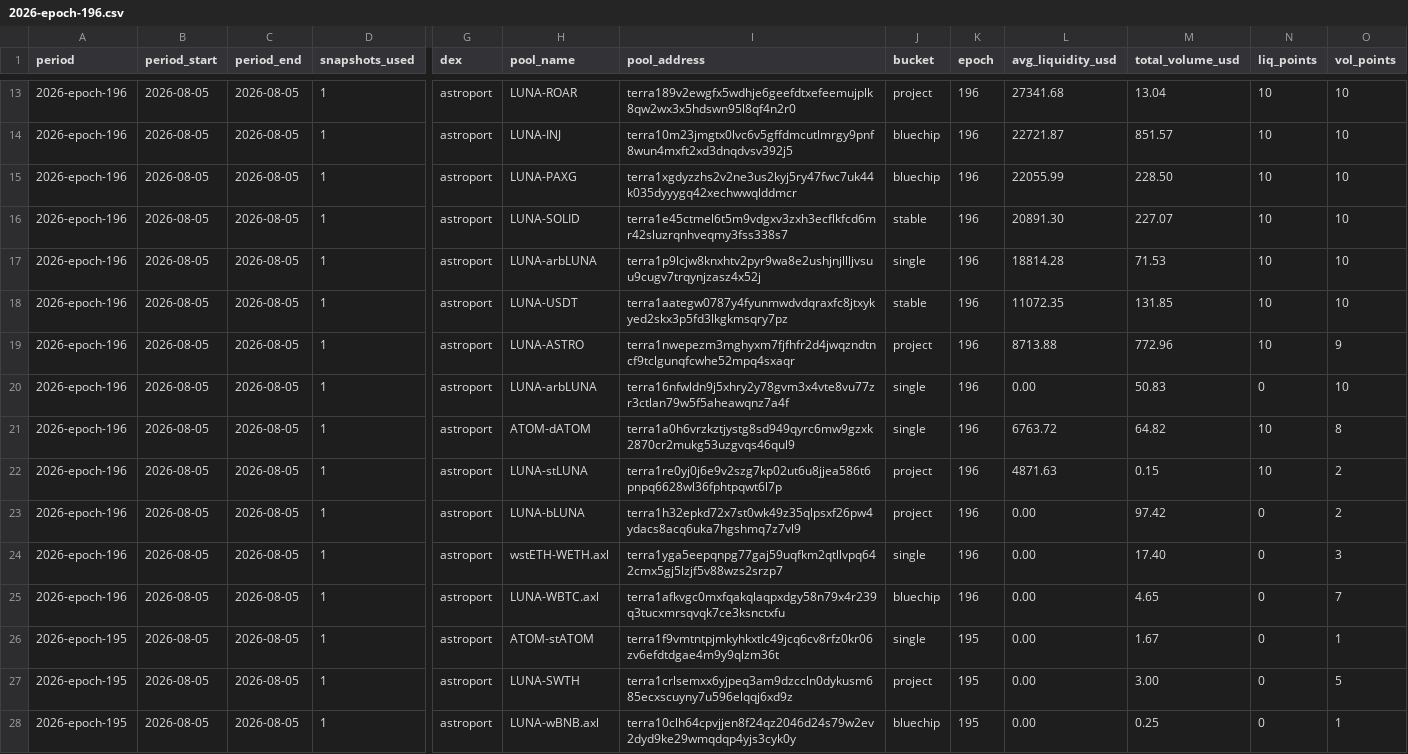
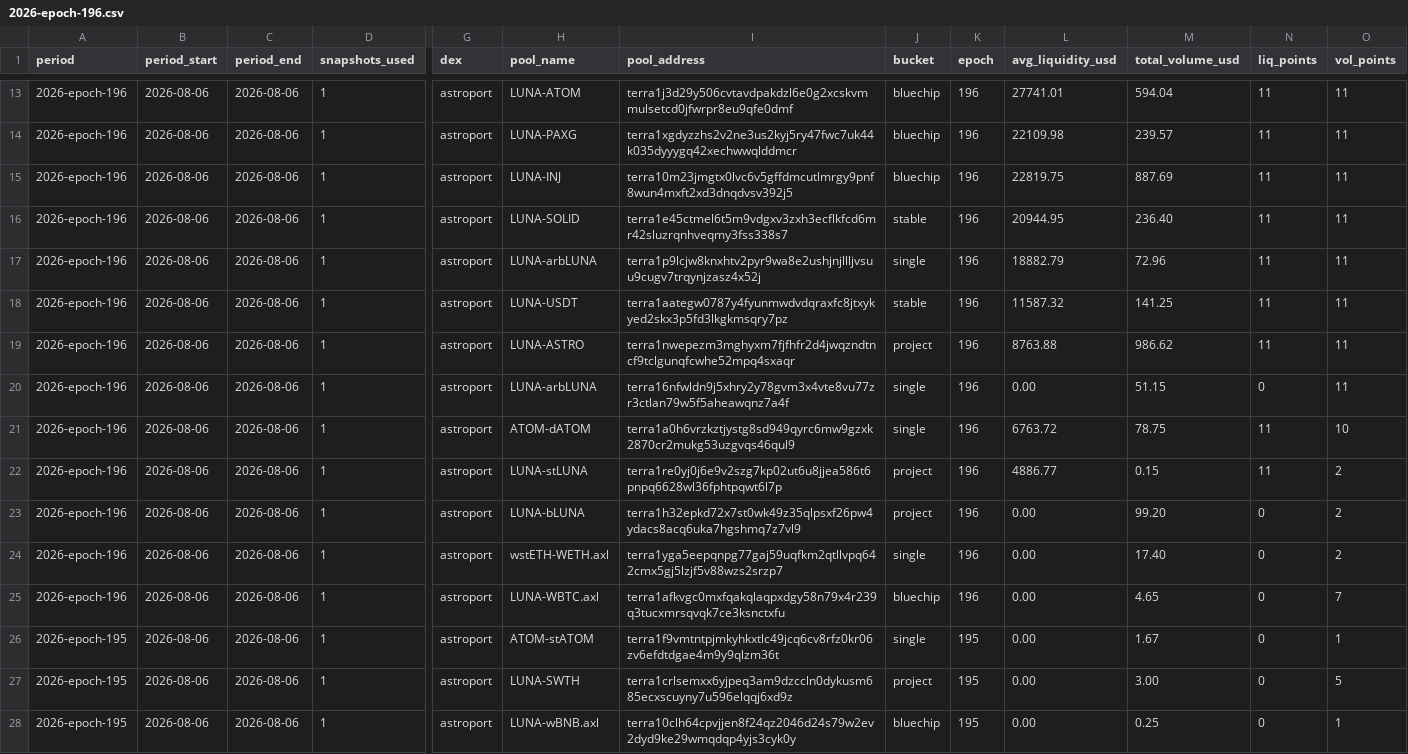
Before and after one commit to defipatriot/astroport-pool-data_2026, a CSV file: data/weekly-avg/2026-epoch-196.csv, drawn as a sheet; only a part is shown, gaps mark what is left out; the diff covers the shown part only; the diff names each change by its address in the sheet, - before the commit and + after, or states it on an @@ line.

```diff
--- a/data/weekly-avg/2026-epoch-196.csv
+++ b/data/weekly-avg/2026-epoch-196.csv
-B13:B28 (period_start): 2026-08-05
+B13:B28 (period_start): 2026-08-06
-C13:C28 (period_end): 2026-08-05
+C13:C28 (period_end): 2026-08-06
-H13 (pool_name): LUNA-ROAR
+H13 (pool_name): LUNA-ATOM
-I13 (pool_address): terra189v2ewgfx5wdhje6geefdtxefeemujplk8qw2wx3x5hdswn95l8qf4n2r0
+I13 (pool_address): terra1j3d29y506cvtavdpakdzl6e0g2xcskvmmulsetcd0jfwrpr8eu9qfe0dmf
-J13 (bucket): project
+J13 (bucket): bluechip
-L13 (avg_liquidity_usd): 27341.68
+L13 (avg_liquidity_usd): 27741.01
-M13 (total_volume_usd): 13.04
+M13 (total_volume_usd): 594.04
-N13:N19 (liq_points): 10
+N13:N19 (liq_points): 11
-O13:O18 (vol_points): 10
+O13:O18 (vol_points): 11
-H14 (pool_name): LUNA-INJ
+H14 (pool_name): LUNA-PAXG
-I14 (pool_address): terra10m23jmgtx0lvc6v5gffdmcutlmrgy9pnf8wun4mxft2xd3dnqdvsv392j5
+I14 (pool_address): terra1xgdyzzhs2v2ne3us2kyj5ry47fwc7uk44k035dyyygq42xechwwqlddmcr
-L14 (avg_liquidity_usd): 22721.87
+L14 (avg_liquidity_usd): 22109.98
-M14 (total_volume_usd): 851.57
+M14 (total_volume_usd): 239.57
-H15 (pool_name): LUNA-PAXG
+H15 (pool_name): LUNA-INJ
-I15 (pool_address): terra1xgdyzzhs2v2ne3us2kyj5ry47fwc7uk44k035dyyygq42xechwwqlddmcr
+I15 (pool_address): terra10m23jmgtx0lvc6v5gffdmcutlmrgy9pnf8wun4mxft2xd3dnqdvsv392j5
-L15 (avg_liquidity_usd): 22055.99
+L15 (avg_liquidity_usd): 22819.75
-M15 (total_volume_usd): 228.50
+M15 (total_volume_usd): 887.69
-L16 (avg_liquidity_usd): 20891.30
+L16 (avg_liquidity_usd): 20944.95
-M16 (total_volume_usd): 227.07
+M16 (total_volume_usd): 236.40
-L17 (avg_liquidity_usd): 18814.28
+L17 (avg_liquidity_usd): 18882.79
-M17 (total_volume_usd): 71.53
+M17 (total_volume_usd): 72.96
-L18 (avg_liquidity_usd): 11072.35
+L18 (avg_liquidity_usd): 11587.32
-M18 (total_volume_usd): 131.85
+M18 (total_volume_usd): 141.25
-L19 (avg_liquidity_usd): 8713.88
+L19 (avg_liquidity_usd): 8763.88
-M19 (total_volume_usd): 772.96
+M19 (total_volume_usd): 986.62
-O19 (vol_points): 9
+O19 (vol_points): 11
-M20 (total_volume_usd): 50.83
+M20 (total_volume_usd): 51.15
-O20 (vol_points): 10
+O20 (vol_points): 11
-M21 (total_volume_usd): 64.82
+M21 (total_volume_usd): 78.75
-N21:N22 (liq_points): 10
+N21:N22 (liq_points): 11
-O21 (vol_points): 8
+O21 (vol_points): 10
-L22 (avg_liquidity_usd): 4871.63
+L22 (avg_liquidity_usd): 4886.77
-M23 (total_volume_usd): 97.42
+M23 (total_volume_usd): 99.20
-O24 (vol_points): 3
+O24 (vol_points): 2
```
Also changed, not shown: 99 edited cells elsewhere in this file.
